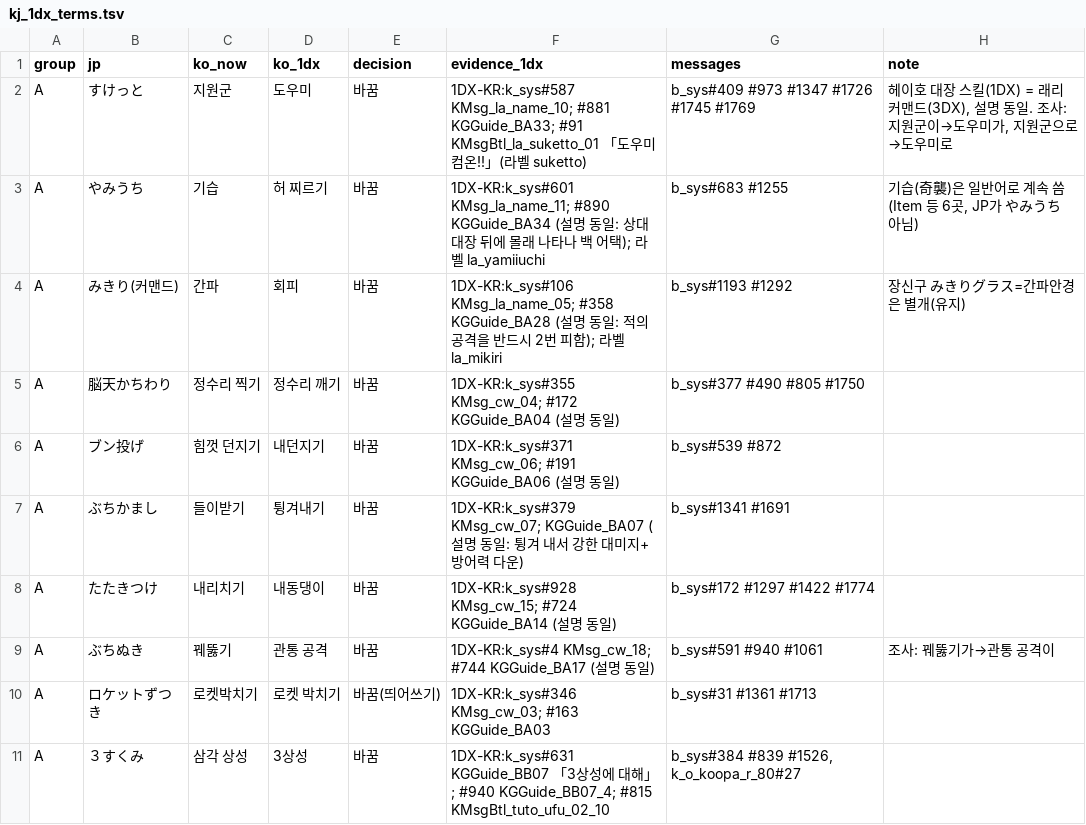
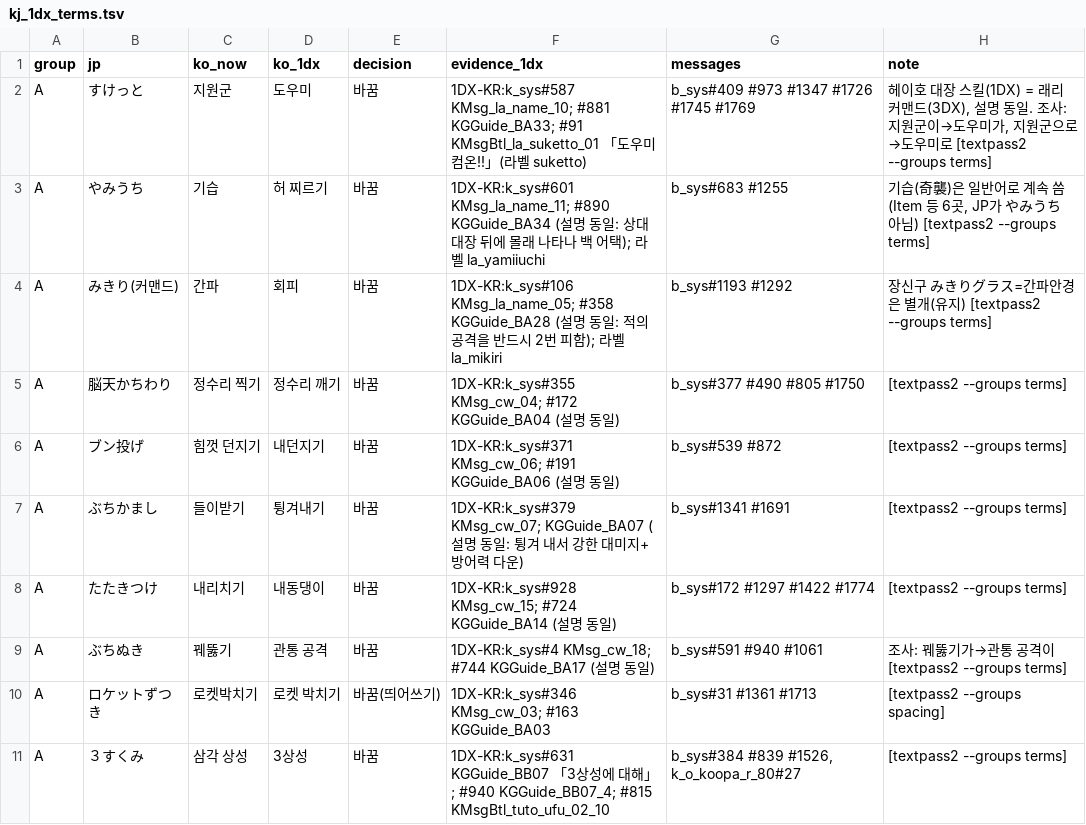
Before and after one commit to auseong325-design/mario-luigi-rpg-3dx-korean-patch, a TSV file: work/review/kj_1dx_terms.tsv, drawn as a sheet; only a part is shown; the diff covers the shown part only.

```diff
--- a/work/review/kj_1dx_terms.tsv
+++ b/work/review/kj_1dx_terms.tsv
@@ -1,11 +1,11 @@
 group	jp	ko_now	ko_1dx	decision	evidence_1dx	messages	note
-A	すけっと	지원군	도우미	바꿈	1DX-KR:k_sys#587 KMsg_la_name_10; #881 KGGuide_BA33; #91 KMsgBtl_la_suketto_01 「도우미 컴온!!」(라벨 suketto)	b_sys#409 #973 #1347 #1726 #1745 #1769	헤이호 대장 스킬(1DX) = 래리 커맨드(3DX), 설명 동일. 조사: 지원군이→도우미가, 지원군으로→도우미로
-A	やみうち	기습	허 찌르기	바꿈	1DX-KR:k_sys#601 KMsg_la_name_11; #890 KGGuide_BA34 (설명 동일: 상대 대장 뒤에 몰래 나타나 백 어택); 라벨 la_yamiiuchi	b_sys#683 #1255	기습(奇襲)은 일반어로 계속 씀(Item 등 6곳, JP가 やみうち 아님)
-A	みきり(커맨드)	간파	회피	바꿈	1DX-KR:k_sys#106 KMsg_la_name_05; #358 KGGuide_BA28 (설명 동일: 적의 공격을 반드시 2번 피함); 라벨 la_mikiri	b_sys#1193 #1292	장신구 みきりグラス=간파안경은 별개(유지)
-A	脳天かちわり	정수리 찍기	정수리 깨기	바꿈	1DX-KR:k_sys#355 KMsg_cw_04; #172 KGGuide_BA04 (설명 동일)	b_sys#377 #490 #805 #1750	
-A	ブン投げ	힘껏 던지기	내던지기	바꿈	1DX-KR:k_sys#371 KMsg_cw_06; #191 KGGuide_BA06 (설명 동일)	b_sys#539 #872	
-A	ぶちかまし	들이받기	튕겨내기	바꿈	1DX-KR:k_sys#379 KMsg_cw_07; KGGuide_BA07 (설명 동일: 튕겨 내서 강한 대미지+방어력 다운)	b_sys#1341 #1691	
-A	たたきつけ	내리치기	내동댕이	바꿈	1DX-KR:k_sys#928 KMsg_cw_15; #724 KGGuide_BA14 (설명 동일)	b_sys#172 #1297 #1422 #1774	
-A	ぶちぬき	꿰뚫기	관통 공격	바꿈	1DX-KR:k_sys#4 KMsg_cw_18; #744 KGGuide_BA17 (설명 동일)	b_sys#591 #940 #1061	조사: 꿰뚫기가→관통 공격이
-A	ロケットずつき	로켓박치기	로켓 박치기	바꿈(띄어쓰기)	1DX-KR:k_sys#346 KMsg_cw_03; #163 KGGuide_BA03	b_sys#31 #1361 #1713	
-A	３すくみ	삼각 상성	3상성	바꿈	1DX-KR:k_sys#631 KGGuide_BB07 「3상성에 대해」; #940 KGGuide_BB07_4; #815 KMsgBtl_tuto_ufu_02_10	b_sys#384 #839 #1526, k_o_koopa_r_80#27	
+A	すけっと	지원군	도우미	바꿈	1DX-KR:k_sys#587 KMsg_la_name_10; #881 KGGuide_BA33; #91 KMsgBtl_la_suketto_01 「도우미 컴온!!」(라벨 suketto)	b_sys#409 #973 #1347 #1726 #1745 #1769	헤이호 대장 스킬(1DX) = 래리 커맨드(3DX), 설명 동일. 조사: 지원군이→도우미가, 지원군으로→도우미로 [textpass2 --groups terms]
+A	やみうち	기습	허 찌르기	바꿈	1DX-KR:k_sys#601 KMsg_la_name_11; #890 KGGuide_BA34 (설명 동일: 상대 대장 뒤에 몰래 나타나 백 어택); 라벨 la_yamiiuchi	b_sys#683 #1255	기습(奇襲)은 일반어로 계속 씀(Item 등 6곳, JP가 やみうち 아님) [textpass2 --groups terms]
+A	みきり(커맨드)	간파	회피	바꿈	1DX-KR:k_sys#106 KMsg_la_name_05; #358 KGGuide_BA28 (설명 동일: 적의 공격을 반드시 2번 피함); 라벨 la_mikiri	b_sys#1193 #1292	장신구 みきりグラス=간파안경은 별개(유지) [textpass2 --groups terms]
+A	脳天かちわり	정수리 찍기	정수리 깨기	바꿈	1DX-KR:k_sys#355 KMsg_cw_04; #172 KGGuide_BA04 (설명 동일)	b_sys#377 #490 #805 #1750	[textpass2 --groups terms]
+A	ブン投げ	힘껏 던지기	내던지기	바꿈	1DX-KR:k_sys#371 KMsg_cw_06; #191 KGGuide_BA06 (설명 동일)	b_sys#539 #872	[textpass2 --groups terms]
+A	ぶちかまし	들이받기	튕겨내기	바꿈	1DX-KR:k_sys#379 KMsg_cw_07; KGGuide_BA07 (설명 동일: 튕겨 내서 강한 대미지+방어력 다운)	b_sys#1341 #1691	[textpass2 --groups terms]
+A	たたきつけ	내리치기	내동댕이	바꿈	1DX-KR:k_sys#928 KMsg_cw_15; #724 KGGuide_BA14 (설명 동일)	b_sys#172 #1297 #1422 #1774	[textpass2 --groups terms]
+A	ぶちぬき	꿰뚫기	관통 공격	바꿈	1DX-KR:k_sys#4 KMsg_cw_18; #744 KGGuide_BA17 (설명 동일)	b_sys#591 #940 #1061	조사: 꿰뚫기가→관통 공격이 [textpass2 --groups terms]
+A	ロケットずつき	로켓박치기	로켓 박치기	바꿈(띄어쓰기)	1DX-KR:k_sys#346 KMsg_cw_03; #163 KGGuide_BA03	b_sys#31 #1361 #1713	[textpass2 --groups spacing]
+A	３すくみ	삼각 상성	3상성	바꿈	1DX-KR:k_sys#631 KGGuide_BB07 「3상성에 대해」; #940 KGGuide_BB07_4; #815 KMsgBtl_tuto_ufu_02_10	b_sys#384 #839 #1526, k_o_koopa_r_80#27	[textpass2 --groups terms]
```
Also changed, not shown: 15 edited cells elsewhere in this file, 2 other files.
